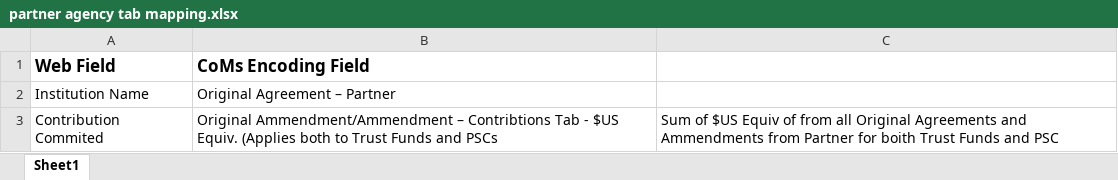
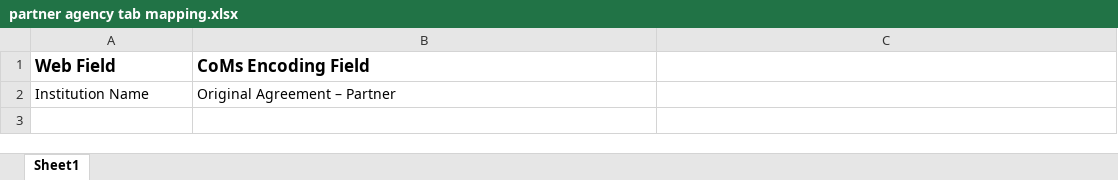
Before and after one commit to benjdayco/CIS, an Excel workbook: FieldMapping/partner agency tab mapping.xlsx, sheet Sheet1, drawn as a sheet; values as stored, in another font and other column widths than the file's, no borders; charts and pictures not drawn; the diff names each change by its address in the sheet, - before the commit and + after, or states it on an @@ line.

```diff
--- a/FieldMapping/partner agency tab mapping.xlsx (sheet Sheet1)
+++ b/FieldMapping/partner agency tab mapping.xlsx (sheet Sheet1)
-row 3: Contribution Commited | Original Ammendment/Ammendment – Contribtions Tab - $US Equiv. (Applies both to Trust Funds and PSCs | Sum of $US Equiv of from all Original Agreements and Ammendments from Partner for boith Trust Funds and PSC
```
Also changed, not shown: charts or pictures, 5 other files.
